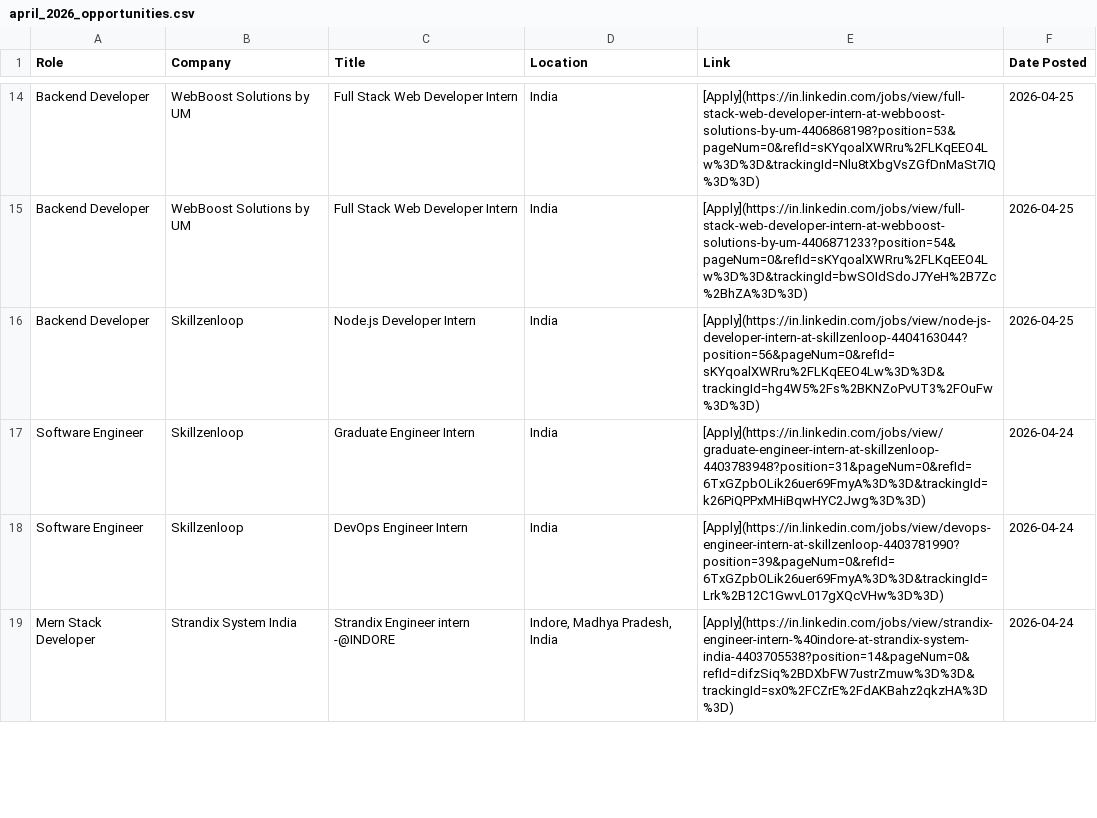
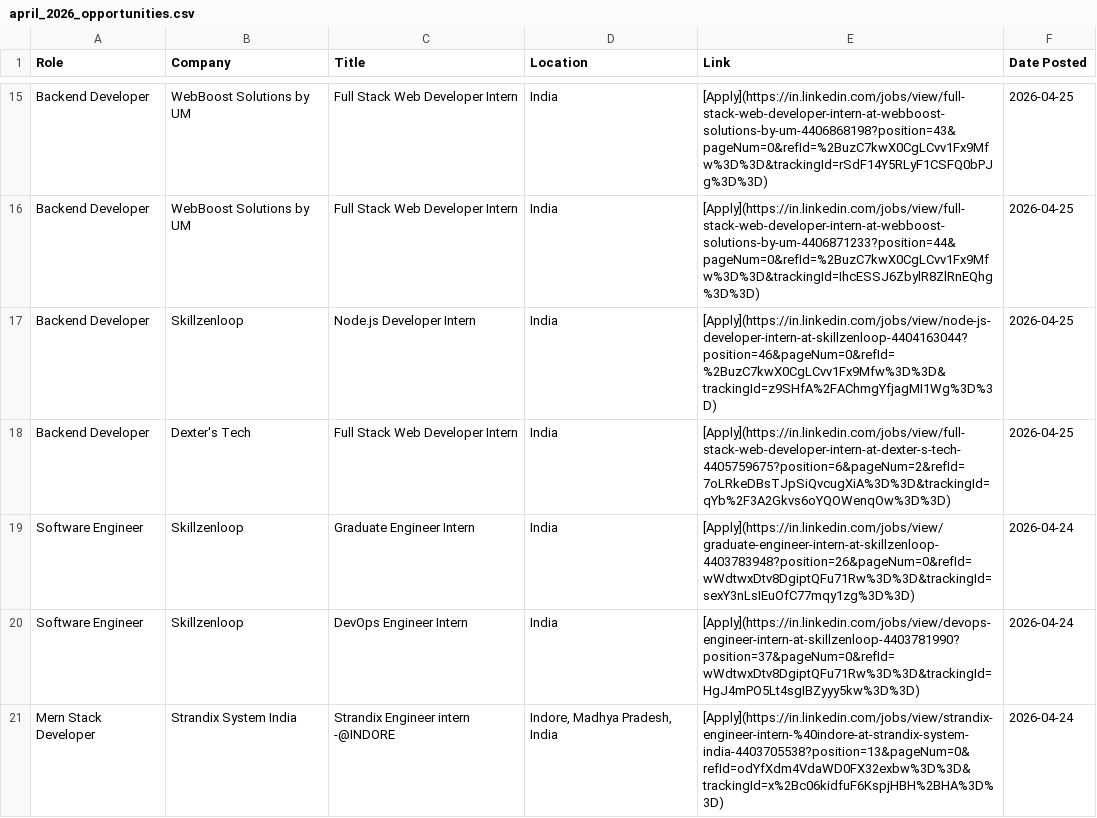
Before and after one commit to IshaCodes04/OpportunityHub, a CSV file: april_2026_opportunities.csv, drawn as a sheet; only a part is shown, gaps mark what is left out; addresses are those after the commit; the diff covers the shown part only; the diff names each change by its address in the sheet, - before the commit and + after, or states it on an @@ line.

Commit message:
🔄 Update: April 2026 job opportunities (Auto)

```diff
--- a/april_2026_opportunities.csv
+++ b/april_2026_opportunities.csv
-E15 (Link): [Apply](https://in.linkedin.com/jobs/view/full-stack-web-developer-intern-at-webboost-solutions-by-um-4406868198?position=53&pageNum=0&refId=sKYqoalXWRru%2FLKqEEO4Lw%3D%3D&trackingId=Nlu8tXbgVsZGfDnMaSt7IQ%3D%3D)
+E15 (Link): [Apply](https://in.linkedin.com/jobs/view/full-stack-web-developer-intern-at-webboost-solutions-by-um-4406868198?position=43&pageNum=0&refId=%2BuzC7kwX0CgLCvv1Fx9Mfw%3D%3D&trackingId=rSdF14Y5RLyF1CSFQ0bPJg%3D%3D)
-E16 (Link): [Apply](https://in.linkedin.com/jobs/view/full-stack-web-developer-intern-at-webboost-solutions-by-um-4406871233?position=54&pageNum=0&refId=sKYqoalXWRru%2FLKqEEO4Lw%3D%3D&trackingId=bwSOIdSdoJ7YeH%2B7Zc%2BhZA%3D%3D)
+E16 (Link): [Apply](https://in.linkedin.com/jobs/view/full-stack-web-developer-intern-at-webboost-solutions-by-um-4406871233?position=44&pageNum=0&refId=%2BuzC7kwX0CgLCvv1Fx9Mfw%3D%3D&trackingId=IhcESSJ6ZbylR8ZlRnEQhg%3D%3D)
-E17 (Link): [Apply](https://in.linkedin.com/jobs/view/node-js-developer-intern-at-skillzenloop-4404163044?position=56&pageNum=0&refId=sKYqoalXWRru%2FLKqEEO4Lw%3D%3D&trackingId=hg4W5%2Fs%2BKNZoPvUT3%2FOuFw%3D%3D)
+E17 (Link): [Apply](https://in.linkedin.com/jobs/view/node-js-developer-intern-at-skillzenloop-4404163044?position=46&pageNum=0&refId=%2BuzC7kwX0CgLCvv1Fx9Mfw%3D%3D&trackingId=z9SHfA%2FAChmgYfjagMI1Wg%3D%3D)
+row 18: Backend Developer | Dexter's Tech | Full Stack Web Developer Intern | India | [Apply](https://in.linkedin.com/jobs/view/full-stack-web-developer-intern-at-dexter-s-tech-4405759675?position=6&pageNum=2&refId=7oLRkeDBsTJpSiQvcugXiA%3D%3D&trackingId=qYb%2F3A2Gkvs6oYQOWenqOw%3D%3D) | 2026-04-25
-E19 (Link): [Apply](https://in.linkedin.com/jobs/view/graduate-engineer-intern-at-skillzenloop-4403783948?position=31&pageNum=0&refId=6TxGZpbOLik26uer69FmyA%3D%3D&trackingId=k26PiQPPxMHiBqwHYC2Jwg%3D%3D)
+E19 (Link): [Apply](https://in.linkedin.com/jobs/view/graduate-engineer-intern-at-skillzenloop-4403783948?position=26&pageNum=0&refId=wWdtwxDtv8DgiptQFu71Rw%3D%3D&trackingId=sexY3nLsIEuOfC77mqy1zg%3D%3D)
-E20 (Link): [Apply](https://in.linkedin.com/jobs/view/devops-engineer-intern-at-skillzenloop-4403781990?position=39&pageNum=0&refId=6TxGZpbOLik26uer69FmyA%3D%3D&trackingId=Lrk%2B12C1GwvL017gXQcVHw%3D%3D)
+E20 (Link): [Apply](https://in.linkedin.com/jobs/view/devops-engineer-intern-at-skillzenloop-4403781990?position=37&pageNum=0&refId=wWdtwxDtv8DgiptQFu71Rw%3D%3D&trackingId=HgJ4mPO5Lt4sgIBZyyy5kw%3D%3D)
-E21 (Link): [Apply](https://in.linkedin.com/jobs/view/strandix-engineer-intern-%40indore-at-strandix-system-india-4403705538?position=14&pageNum=0&refId=difzSiq%2BDXbFW7ustrZmuw%3D%3D&trackingId=sx0%2FCZrE%2FdAKBahz2qkzHA%3D%3D)
+E21 (Link): [Apply](https://in.linkedin.com/jobs/view/strandix-engineer-intern-%40indore-at-strandix-system-india-4403705538?position=13&pageNum=0&refId=odYfXdm4VdaWD0FX32exbw%3D%3D&trackingId=x%2Bc06kidfuF6KspjHBH%2BHA%3D%3D)
```
Also changed, not shown: 9 added rows, 9 removed rows and 66 edited cells elsewhere in this file, 1 other file.
